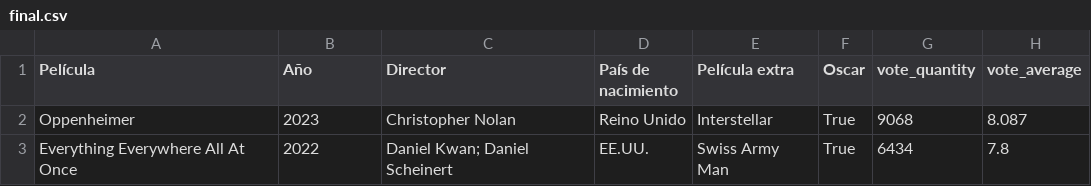
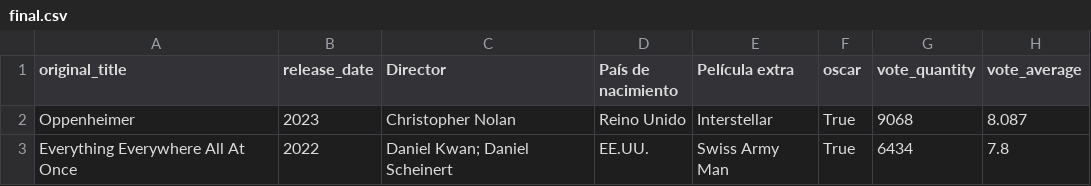
Before and after one commit to Gper23/visu, a CSV file: final.csv, drawn as a sheet; only a part is shown.

```diff
--- a/final.csv
+++ b/final.csv
@@ -1,2 +1,2 @@
-Película,Año,Director,País de nacimiento,Película extra,Oscar,vote_quantity,vote_average
+original_title,release_date,Director,País de nacimiento,Película extra,oscar,vote_quantity,vote_average
 Oppenheimer,2023,Christopher Nolan,Reino Unido,Interstellar,True,9068,8.087
```
Also changed, not shown: 3 other files.
